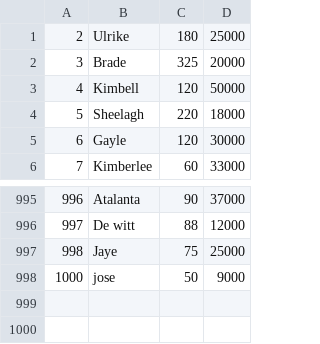
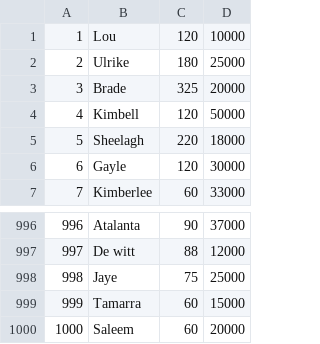
Before and after one commit to leanm01/tps-de-laboratorio-viejos, a CSV file: tp3 lab/data.csv, drawn as a sheet; only a part is shown, gaps mark what is left out.

```diff
--- a/tp3 lab/data.csv
+++ b/tp3 lab/data.csv
@@ -1 +1,2 @@
+1,Lou,120,10000
 2,Ulrike,180,25000
@@ -997,2 +998,3 @@
 998,Jaye,75,25000
-1000,jose,50,9000
+999,Tamarra,60,15000
+1000,Saleem,60,20000
```
Also changed, not shown: 3 other files.
